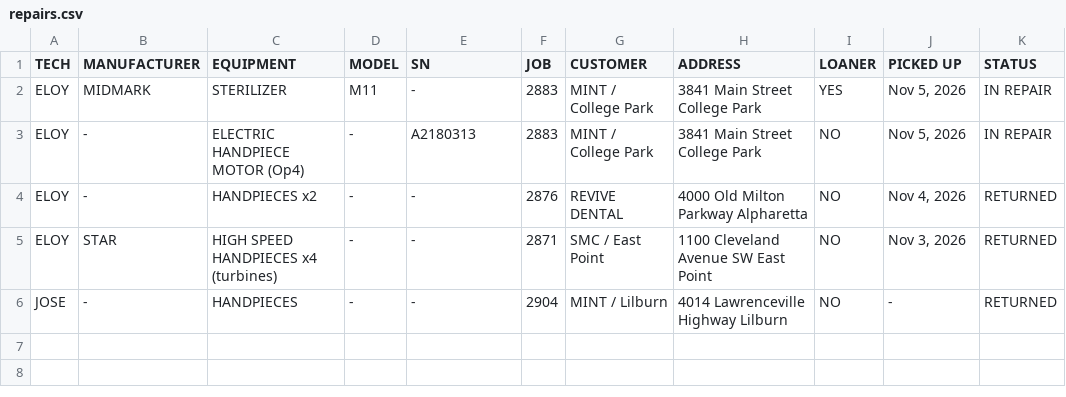
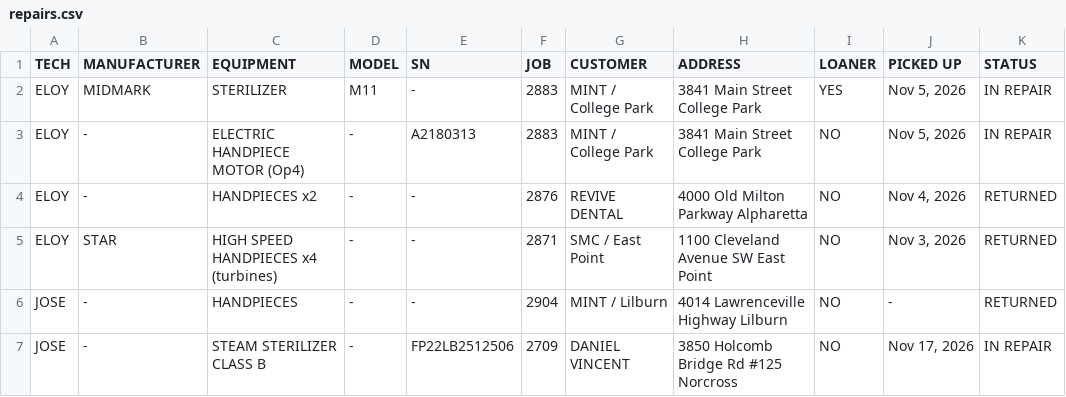
Before and after one commit to Dental3b/prodental-parts, a CSV file: repairs.csv, drawn as a sheet.

```diff
--- a/repairs.csv
+++ b/repairs.csv
@@ -6 +6,2 @@ ELOY,STAR,HIGH SPEED HANDPIECES x4 (turbines),-,-,2871,SMC / East Point,1100 Cle
 JOSE,-,HANDPIECES,-,-,2904,MINT / Lilburn,4014 Lawrenceville Highway Lilburn,NO,-,RETURNED
+JOSE,-,STEAM STERILIZER CLASS B,-,FP22LB2512506,2709,DANIEL VINCENT,3850 Holcomb Bridge Rd #125 Norcross,NO,"Nov 17, 2026",IN REPAIR
```
